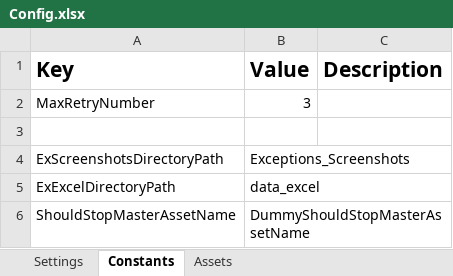
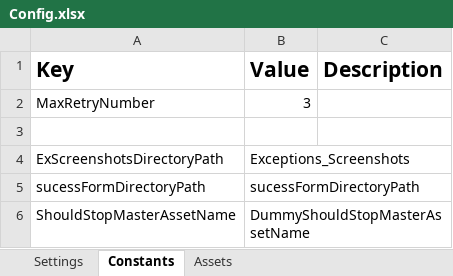
Before and after one commit to Daniel24572/PIX_, an Excel workbook: Prueba_2025/Data/Config.xlsx, sheet Constants, drawn as a sheet; values as stored, in another font and other column widths than the file's, no borders; removed rows and columns are numbered as before the commit, all else as after; the diff names each change by its address in the sheet, - before the commit and + after, or states it on an @@ line.

```diff
--- a/Prueba_2025/Data/Config.xlsx (sheet Constants)
+++ b/Prueba_2025/Data/Config.xlsx (sheet Constants)
-row 5: ExExcelDirectoryPath | data_excel
+row 5: sucessFormDirectoryPath | sucessFormDirectoryPath
```
Also changed, not shown: 2 other files.
